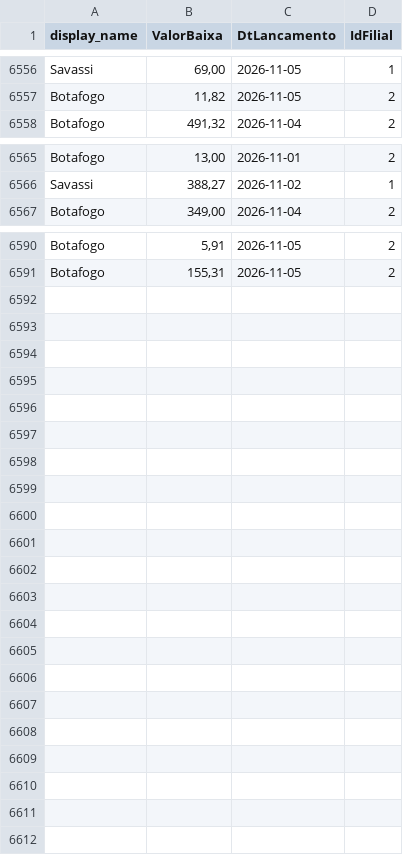
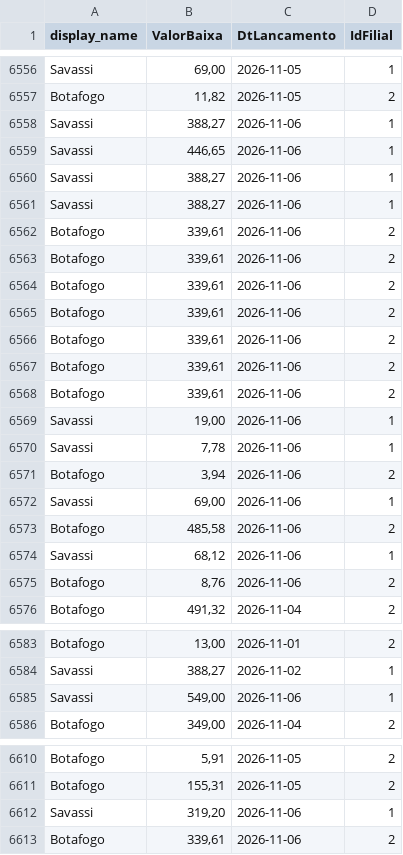
Before and after one commit to actionblackrep/dashboards, a CSV file: data/filtered_data_br.csv, drawn as a sheet; only a part is shown, gaps mark what is left out; the diff covers the shown part only.

```diff
--- a/data/filtered_data_br.csv
+++ b/data/filtered_data_br.csv
@@ -6557,2 +6557,20 @@ Savassi,"69,00",2026-11-05,1
 Botafogo,"11,82",2026-11-05,2
+Savassi,"388,27",2026-11-06,1
+Savassi,"446,65",2026-11-06,1
+Savassi,"388,27",2026-11-06,1
+Savassi,"388,27",2026-11-06,1
+Botafogo,"339,61",2026-11-06,2
+Botafogo,"339,61",2026-11-06,2
+Botafogo,"339,61",2026-11-06,2
+Botafogo,"339,61",2026-11-06,2
+Botafogo,"339,61",2026-11-06,2
+Botafogo,"339,61",2026-11-06,2
+Botafogo,"339,61",2026-11-06,2
+Savassi,"19,00",2026-11-06,1
+Savassi,"7,78",2026-11-06,1
+Botafogo,"3,94",2026-11-06,2
+Savassi,"69,00",2026-11-06,1
+Botafogo,"485,58",2026-11-06,2
+Savassi,"68,12",2026-11-06,1
+Botafogo,"8,76",2026-11-06,2
 Botafogo,"491,32",2026-11-04,2
@@ -6566,2 +6584,3 @@ Botafogo,"13,00",2026-11-01,2
 Savassi,"388,27",2026-11-02,1
+Savassi,"549,00",2026-11-06,1
 Botafogo,"349,00",2026-11-04,2
@@ -6591 +6611,3 @@ Botafogo,"5,91",2026-11-05,2
 Botafogo,"155,31",2026-11-05,2
+Savassi,"319,20",2026-11-06,1
+Botafogo,"339,61",2026-11-06,2
```
Also changed, not shown: 1 added row elsewhere in this file, data/sedes.csv, 3 other files.
